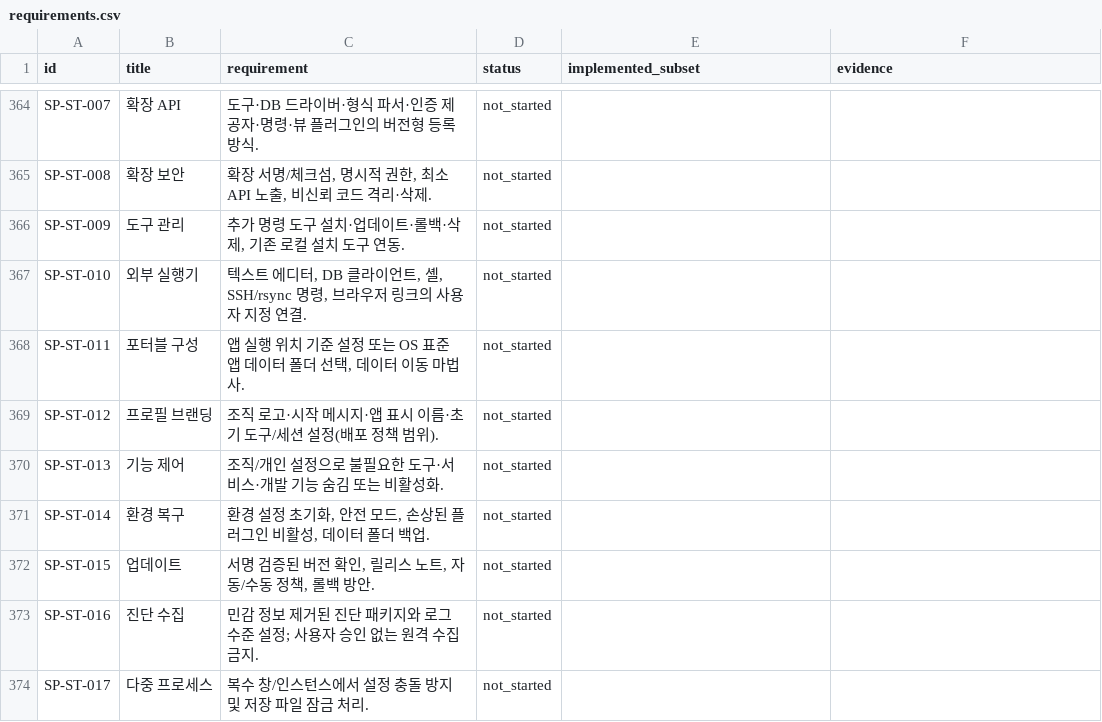
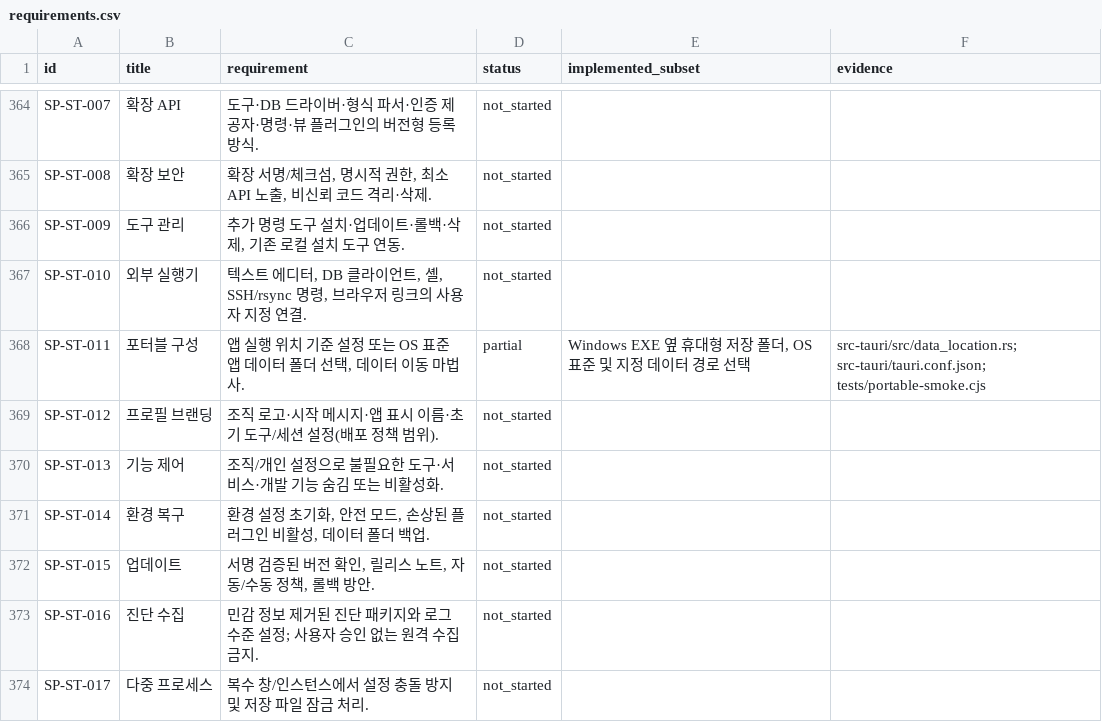
Before and after one commit to KimPolar/StackPort, a CSV file: docs/requirements.csv, drawn as a sheet; only a part is shown, gaps mark what is left out.

Commit message:
feat: select a portable workspace beside the executable

```diff
--- a/docs/requirements.csv
+++ b/docs/requirements.csv
@@ -367,3 +367,3 @@ SP-ST-009,도구 관리,"추가 명령 도구 설치·업데이트·롤백·삭
 SP-ST-010,외부 실행기,"텍스트 에디터, DB 클라이언트, 셸, SSH/rsync 명령, 브라우저 링크의 사용자 지정 연결.",not_started,,
-SP-ST-011,포터블 구성,"앱 실행 위치 기준 설정 또는 OS 표준 앱 데이터 폴더 선택, 데이터 이동 마법사.",not_started,,
+SP-ST-011,포터블 구성,"앱 실행 위치 기준 설정 또는 OS 표준 앱 데이터 폴더 선택, 데이터 이동 마법사.",partial,"Windows EXE 옆 휴대형 저장 폴더, OS 표준 및 지정 데이터 경로 선택",src-tauri/src/data_location.rs; src-tauri/tauri.conf.json; tests/portable-smoke.cjs
 SP-ST-012,프로필 브랜딩,조직 로고·시작 메시지·앱 표시 이름·초기 도구/세션 설정(배포 정책 범위).,not_started,,
```
Also changed, not shown: 10 other files.
